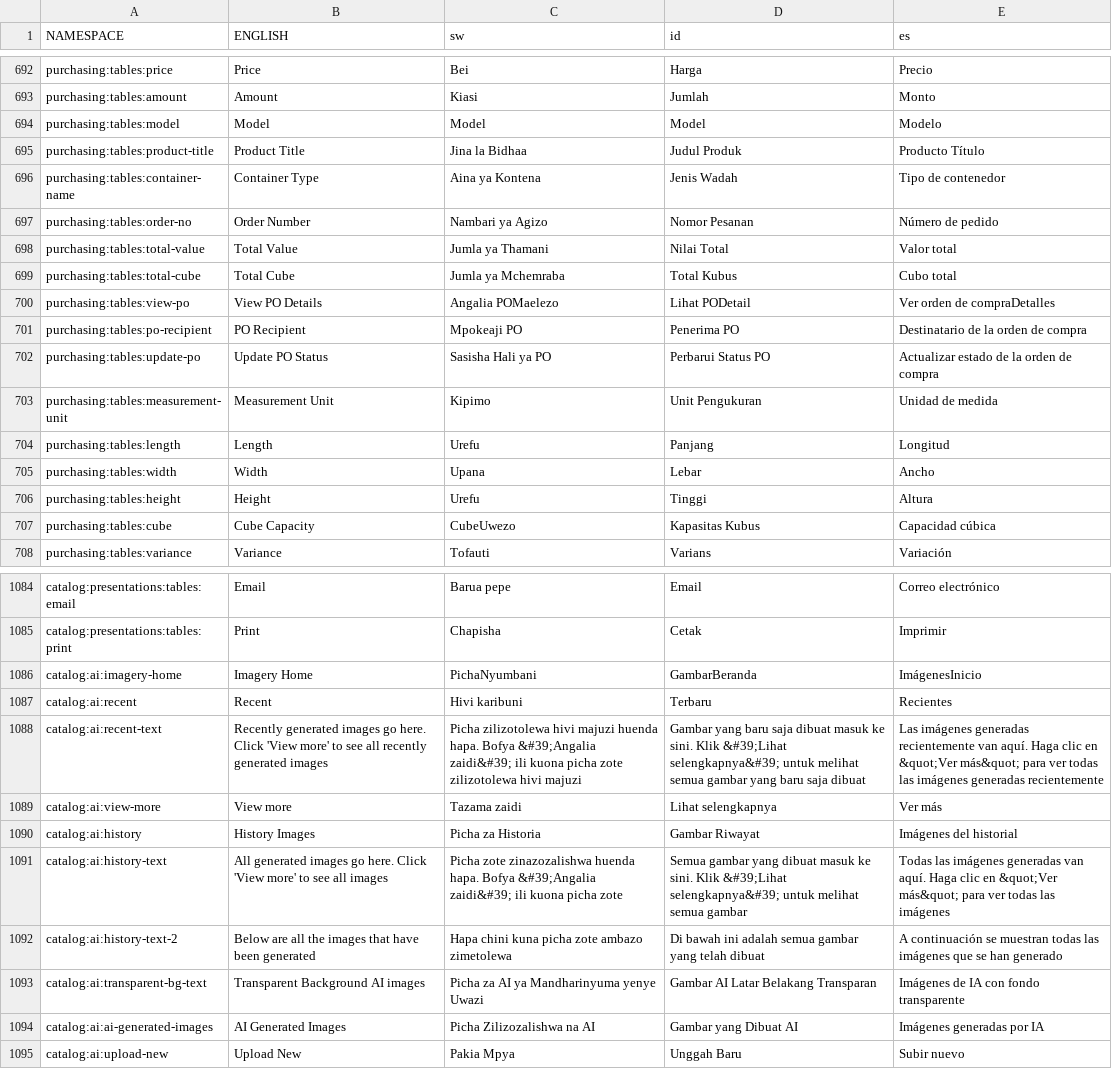
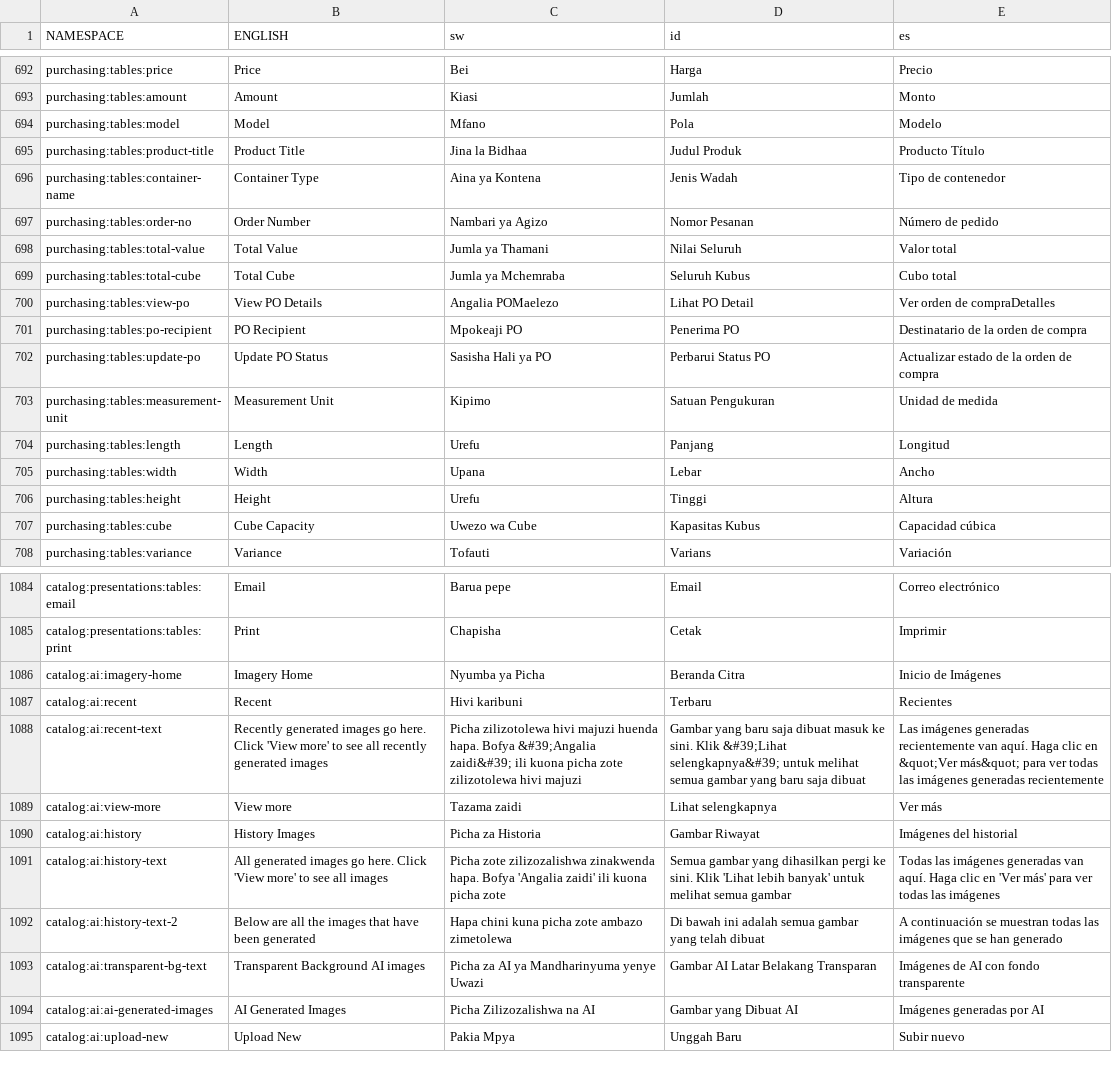
Before and after one commit to GlobalLinkPlus/rosetta, a TSV file: tsvs/rosetta.tsv, drawn as a sheet; only a part is shown, gaps mark what is left out; the diff covers the shown part only.

```diff
--- a/tsvs/rosetta.tsv
+++ b/tsvs/rosetta.tsv
@@ -693,3 +693,3 @@ purchasing:tables:price	Price	Bei	Harga	Precio
 purchasing:tables:amount	Amount	Kiasi	Jumlah	Monto
-purchasing:tables:model	Model	Model	Model	Modelo
+purchasing:tables:model	Model	Mfano	Pola	Modelo
 purchasing:tables:product-title	Product Title	Jina la Bidhaa	Judul Produk	Producto Título
@@ -697,8 +697,8 @@ purchasing:tables:container-name	Container Type	Aina ya Kontena	Jenis Wadah	Tipo
 purchasing:tables:order-no	Order Number	Nambari ya Agizo	Nomor Pesanan	Número de pedido
-purchasing:tables:total-value	Total Value	Jumla ya Thamani	Nilai Total	Valor total
-purchasing:tables:total-cube	Total Cube	Jumla ya Mchemraba	Total Kubus	Cubo total
-purchasing:tables:view-po	View PO Details	Angalia POMaelezo	Lihat PODetail	Ver orden de compraDetalles
+purchasing:tables:total-value	Total Value	Jumla ya Thamani	Nilai Seluruh	Valor total
+purchasing:tables:total-cube	Total Cube	Jumla ya Mchemraba	Seluruh Kubus	Cubo total
+purchasing:tables:view-po	View PO Details	Angalia POMaelezo	Lihat PO Detail	Ver orden de compraDetalles
 purchasing:tables:po-recipient	PO Recipient	Mpokeaji PO	Penerima PO	Destinatario de la orden de compra
 purchasing:tables:update-po	Update PO Status	Sasisha Hali ya PO	Perbarui Status PO	Actualizar estado de la orden de compra
-purchasing:tables:measurement-unit	Measurement Unit	Kipimo	Unit Pengukuran	Unidad de medida
+purchasing:tables:measurement-unit	Measurement Unit	Kipimo	Satuan Pengukuran	Unidad de medida
 purchasing:tables:length	Length	Urefu	Panjang	Longitud
@@ -706,3 +706,3 @@ purchasing:tables:width	Width	Upana	Lebar	Ancho
 purchasing:tables:height	Height	Urefu	Tinggi	Altura
-purchasing:tables:cube	Cube Capacity	CubeUwezo	Kapasitas Kubus	Capacidad cúbica
+purchasing:tables:cube	Cube Capacity	Uwezo wa Cube	Kapasitas Kubus	Capacidad cúbica
 purchasing:tables:variance	Variance	Tofauti	Varians	Variación
@@ -1085,3 +1085,3 @@ catalog:presentations:tables:email	Email	Barua pepe	Email	Correo electrónico
 catalog:presentations:tables:print	Print	Chapisha	Cetak	Imprimir
-catalog:ai:imagery-home	Imagery Home	PichaNyumbani	GambarBeranda	ImágenesInicio
+catalog:ai:imagery-home	Imagery Home	Nyumba ya Picha	Beranda Citra	Inicio de Imágenes
 catalog:ai:recent	Recent	Hivi karibuni	Terbaru	Recientes
@@ -1090,6 +1090,6 @@ catalog:ai:view-more	View more	Tazama zaidi	Lihat selengkapnya	Ver más
 catalog:ai:history	History Images	Picha za Historia	Gambar Riwayat	Imágenes del historial
-catalog:ai:history-text	All generated images go here. Click 'View more' to see all images	Picha zote zinazozalishwa huenda hapa. Bofya &#39;Angalia zaidi&#39; ili kuona picha zote	Semua gambar yang dibuat masuk ke sini. Klik &#39;Lihat selengkapnya&#39; untuk melihat semua gambar	Todas las imágenes generadas van aquí. Haga clic en &quot;Ver más&quot; para ver todas las imágenes
+catalog:ai:history-text	All generated images go here. Click 'View more' to see all images	Picha zote zilizozalishwa zinakwenda hapa. Bofya 'Angalia zaidi' ili kuona picha zote	Semua gambar yang dihasilkan pergi ke sini. Klik 'Lihat lebih banyak' untuk melihat semua gambar	Todas las imágenes generadas van aquí. Haga clic en 'Ver más' para ver todas las imágenes
 catalog:ai:history-text-2	Below are all the images that have been generated	Hapa chini kuna picha zote ambazo zimetolewa	Di bawah ini adalah semua gambar yang telah dibuat	A continuación se muestran todas las imágenes que se han generado
-catalog:ai:transparent-bg-text	Transparent Background AI images	Picha za AI ya Mandharinyuma yenye Uwazi	Gambar AI Latar Belakang Transparan	Imágenes de IA con fondo transparente
-catalog:ai:ai-generated-images	AI Generated Images	Picha Zilizozalishwa na AI	Gambar yang Dibuat AI	Imágenes generadas por IA
+catalog:ai:transparent-bg-text	Transparent Background AI images	Picha za AI ya Mandharinyuma yenye Uwazi	Gambar AI Latar Belakang Transparan	Imágenes de AI con fondo transparente
+catalog:ai:ai-generated-images	AI Generated Images	Picha Zilizozalishwa na AI	Gambar yang Dibuat AI	Imágenes generadas por AI
 catalog:ai:upload-new	Upload New	Pakia Mpya	Unggah Baru	Subir nuevo
```
Also changed, not shown: 93 edited cells elsewhere in this file, 8 other files.
